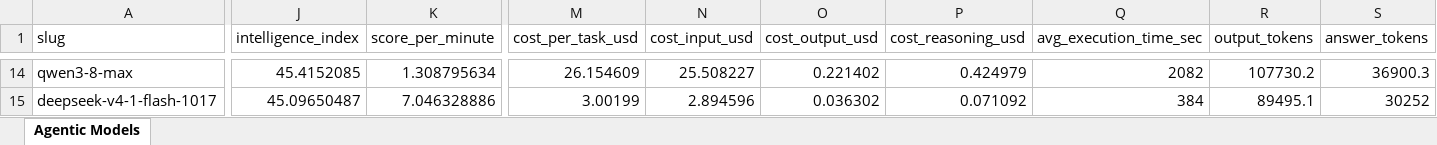
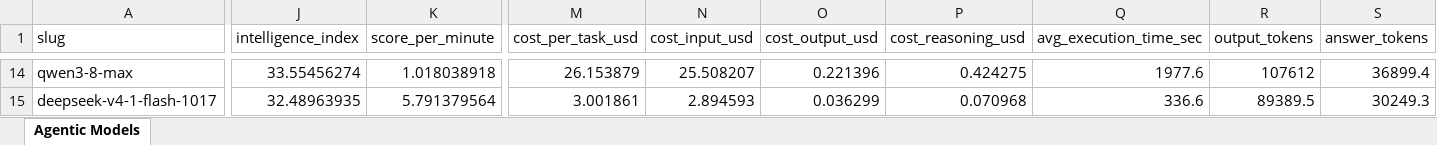
Before and after one commit to ons96/coding-agents-leaderboard, an Excel workbook: data/artificial_analysis_agentic_models.xlsx, sheet Agentic Models, drawn as a sheet; only a part is shown, gaps mark what is left out; values as stored, in another font and other column widths than the file's, no borders; the diff covers the shown part only; the diff names each change by its address in the sheet, - before the commit and + after, or states it on an @@ line.

```diff
--- a/data/artificial_analysis_agentic_models.xlsx (sheet Agentic Models)
+++ b/data/artificial_analysis_agentic_models.xlsx (sheet Agentic Models)
-J14 (intelligence_index): 45.4152085
+J14 (intelligence_index): 33.55456274
-K14 (score_per_minute): 1.308795634
+K14 (score_per_minute): 1.018038918
-M14 (cost_per_task_usd): 26.154609
+M14 (cost_per_task_usd): 26.153879
-N14 (cost_input_usd): 25.508227
+N14 (cost_input_usd): 25.508207
-O14 (cost_output_usd): 0.221402
+O14 (cost_output_usd): 0.221396
-P14 (cost_reasoning_usd): 0.424979
+P14 (cost_reasoning_usd): 0.424275
-Q14 (avg_execution_time_sec): 2082
+Q14 (avg_execution_time_sec): 1977.6
-R14 (output_tokens): 107730.2
+R14 (output_tokens): 107612
-S14 (answer_tokens): 36900.3
+S14 (answer_tokens): 36899.4
-J15 (intelligence_index): 45.09650487
+J15 (intelligence_index): 32.48963935
-K15 (score_per_minute): 7.046328886
+K15 (score_per_minute): 5.791379564
-M15 (cost_per_task_usd): 3.00199
+M15 (cost_per_task_usd): 3.001861
-N15 (cost_input_usd): 2.894596
+N15 (cost_input_usd): 2.894593
-O15 (cost_output_usd): 0.036302
+O15 (cost_output_usd): 0.036299
-P15 (cost_reasoning_usd): 0.071092
+P15 (cost_reasoning_usd): 0.070968
-Q15 (avg_execution_time_sec): 384
+Q15 (avg_execution_time_sec): 336.6
-R15 (output_tokens): 89495.1
+R15 (output_tokens): 89389.5
-S15 (answer_tokens): 30252
+S15 (answer_tokens): 30249.3
```
Also changed, not shown: 12 added rows, 11 removed rows and 193 edited cells elsewhere in this sheet, data/artificial_analysis_coding_agents.xlsx, 16 other files.
